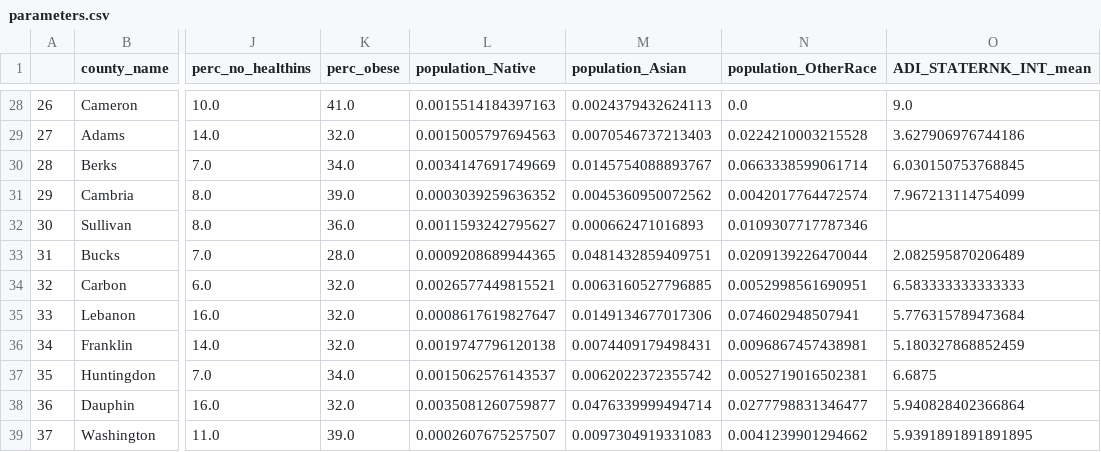
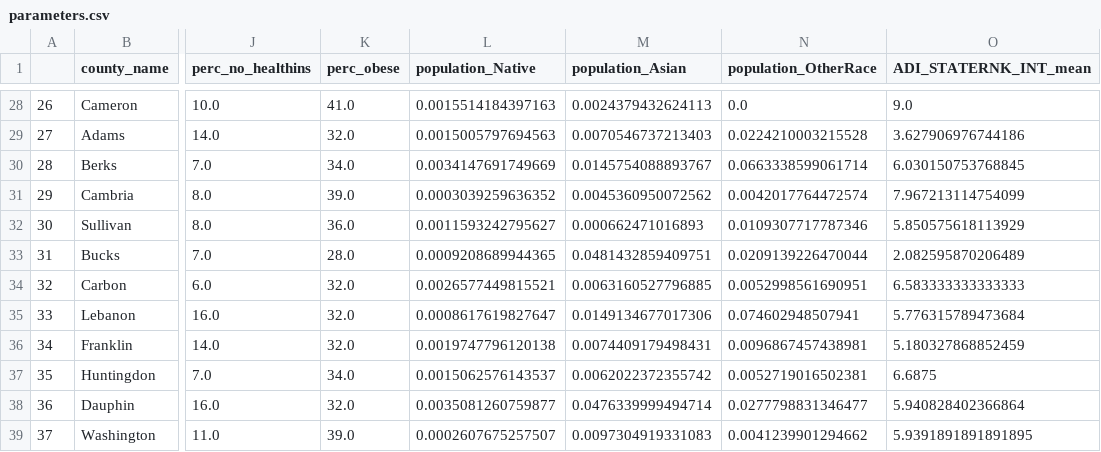
Before and after one commit to cleung-2/dabp_final, a CSV file: parameters.csv, drawn as a sheet; only a part is shown, gaps mark what is left out; the diff names each change by its address in the sheet, - before the commit and + after, or states it on an @@ line.

```diff
--- a/parameters.csv
+++ b/parameters.csv
-O32 (ADI_STATERNK_INT_mean): (empty)
+O32 (ADI_STATERNK_INT_mean): 5.850575618113929
```
Also changed, not shown: 1 other file.
